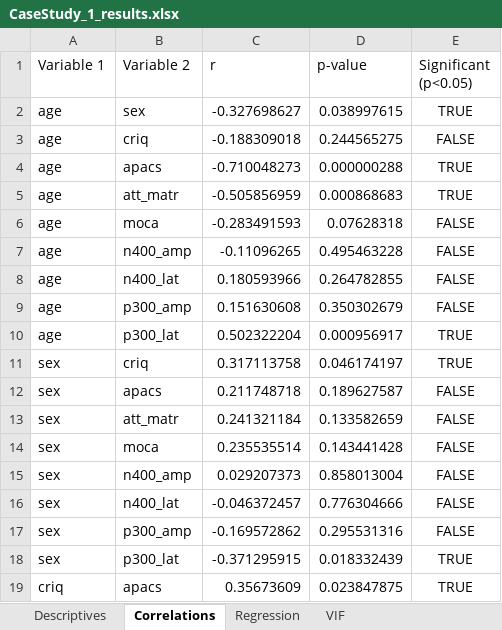
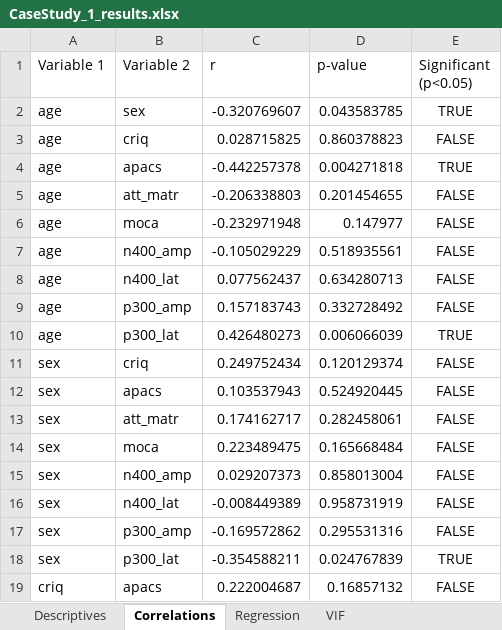
Before and after one commit to SanCamilloIRCCS-OndaLab/tutorial_EEG-NPSY, an Excel workbook: python/CaseStudy_1/CaseStudy_1/outputs/results/CaseStudy_1_results.xlsx, sheet Correlations, drawn as a sheet; only a part is shown; values as stored, in another font and other column widths than the file's, no borders; removed rows and columns are numbered as before the commit, all else as after; the diff covers the shown part only; the diff names each change by its address in the sheet, - before the commit and + after, or states it on an @@ line.

```diff
--- a/python/CaseStudy_1/CaseStudy_1/outputs/results/CaseStudy_1_results.xlsx (sheet Correlations)
+++ b/python/CaseStudy_1/CaseStudy_1/outputs/results/CaseStudy_1_results.xlsx (sheet Correlations)
-C2 (r): -0.327698627
+C2 (r): -0.320769607
-D2 (p-value): 0.038997615
+D2 (p-value): 0.043583785
-C3 (r): -0.188309018
+C3 (r): 0.028715825
-D3 (p-value): 0.244565275
+D3 (p-value): 0.860378823
-C4 (r): -0.710048273
+C4 (r): -0.442257378
-D4 (p-value): 0.000000288
+D4 (p-value): 0.004271818
-row 5: age | att_matr | -0.505856959 | 0.000868683 | TRUE
+row 5: age | att_matr | -0.206338803 | 0.201454655 | FALSE
-C6 (r): -0.283491593
+C6 (r): -0.232971948
-D6 (p-value): 0.07628318
+D6 (p-value): 0.147977
-C7 (r): -0.11096265
+C7 (r): -0.105029229
-D7 (p-value): 0.495463228
+D7 (p-value): 0.518935561
-C8 (r): 0.180593966
+C8 (r): 0.077562437
-D8 (p-value): 0.264782855
+D8 (p-value): 0.634280713
-C9 (r): 0.151630608
+C9 (r): 0.157183743
-D9 (p-value): 0.350302679
+D9 (p-value): 0.332728492
-C10 (r): 0.502322204
+C10 (r): 0.426480273
-D10 (p-value): 0.000956917
+D10 (p-value): 0.006066039
-row 11: sex | criq | 0.317113758 | 0.046174197 | TRUE
+row 11: sex | criq | 0.249752434 | 0.120129374 | FALSE
-C12 (r): 0.211748718
+C12 (r): 0.103537943
-D12 (p-value): 0.189627587
+D12 (p-value): 0.524920445
-C13 (r): 0.241321184
+C13 (r): 0.174162717
-D13 (p-value): 0.133582659
+D13 (p-value): 0.282458061
-C14 (r): 0.235535514
+C14 (r): 0.223489475
-D14 (p-value): 0.143441428
+D14 (p-value): 0.165668484
-C16 (r): -0.046372457
+C16 (r): -0.008449389
-D16 (p-value): 0.776304666
+D16 (p-value): 0.958731919
-C18 (r): -0.371295915
+C18 (r): -0.354588211
-D18 (p-value): 0.018332439
+D18 (p-value): 0.024767839
-row 19: criq | apacs | 0.35673609 | 0.023847875 | TRUE
+row 19: criq | apacs | 0.222004687 | 0.16857132 | FALSE
```
Also changed, not shown: 2 added rows, 2 removed rows and 48 edited cells elsewhere in this sheet, sheet Regression, sheet Descriptives, sheet VIF, 10 other files.
